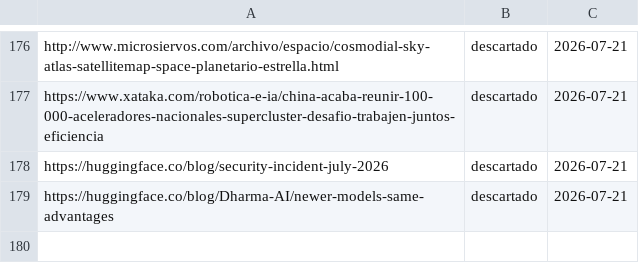
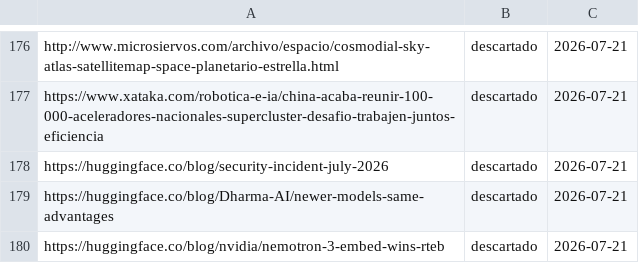
Before and after one commit to proyectotestbuk/radar-ia, a TSV file: docs/estado.tsv, drawn as a sheet; only a part is shown, gaps mark what is left out.

Commit message:
estado: 2026-07-21 10:35

```diff
--- a/docs/estado.tsv
+++ b/docs/estado.tsv
@@ -179 +179,2 @@ https://huggingface.co/blog/security-incident-july-2026	descartado	2026-07-21
 https://huggingface.co/blog/Dharma-AI/newer-models-same-advantages	descartado	2026-07-21
+https://huggingface.co/blog/nvidia/nemotron-3-embed-wins-rteb	descartado	2026-07-21
```
